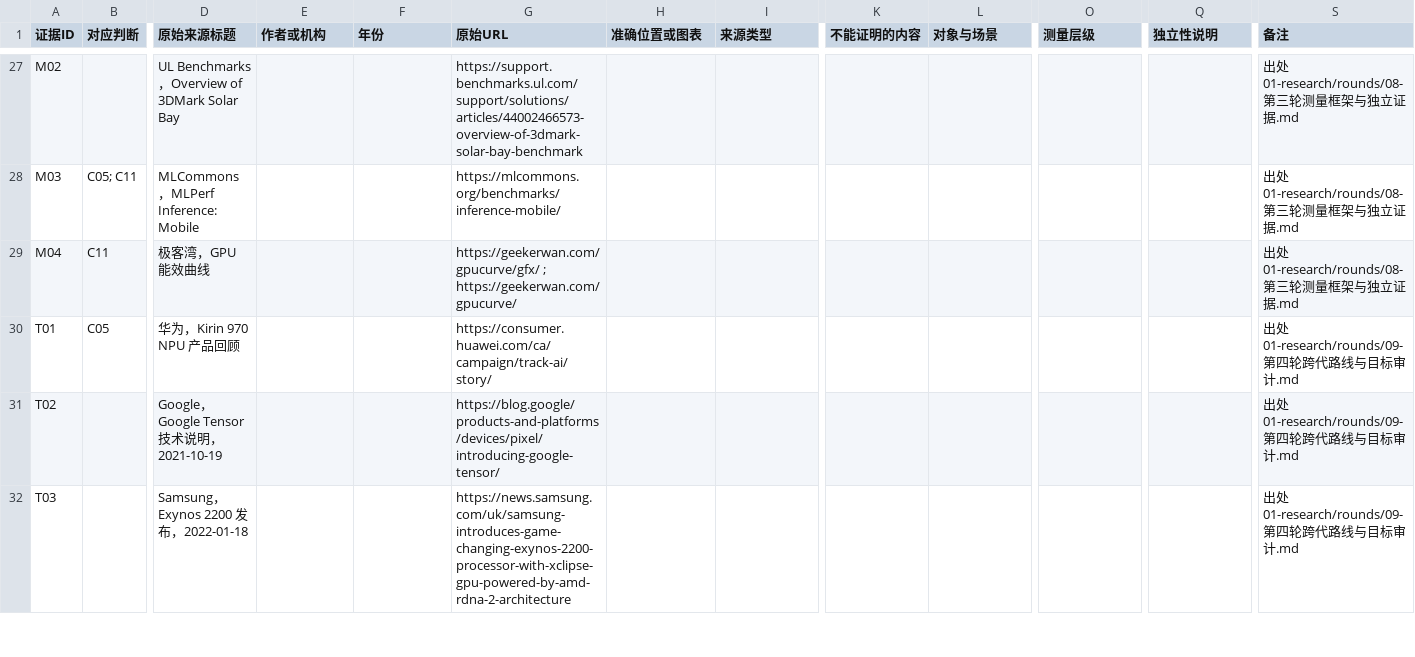
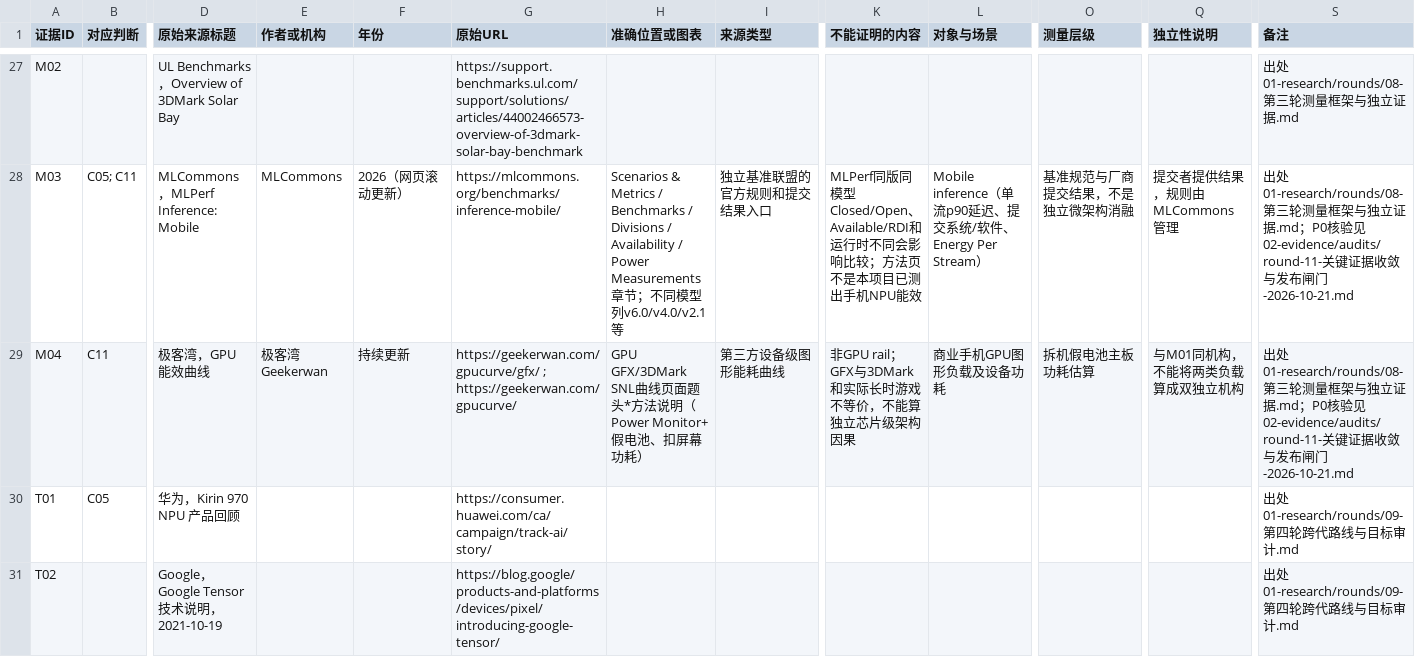
Before and after one commit to xjs-work-lab/cpu-microarchitecture-trends, a CSV file: 02-evidence/02-证据台账.csv, drawn as a sheet; only a part is shown, gaps mark what is left out; the shorter side is filled out with more unchanged rows; the diff covers the shown part only; the diff names each change by its address in the sheet, - before the commit and + after, or states it on an @@ line.

Commit message:
Round 11: cite exact P0 source sections, qualify measurement scope and add Android NN HAL interface evidence

```diff
--- a/02-evidence/02-证据台账.csv
+++ b/02-evidence/02-证据台账.csv
-E28 (作者或机构): (empty)
+E28 (作者或机构): MLCommons
-F28 (年份): (empty)
+F28 (年份): 2026（网页滚动更新）
-H28 (准确位置或图表): (empty)
+H28 (准确位置或图表): Scenarios & Metrics / Benchmarks / Divisions / Availability / Power Measurements章节；不同模型列v6.0/v4.0/v2.1等
-I28 (来源类型): (empty)
+I28 (来源类型): 独立基准联盟的官方规则和提交结果入口
-K28 (不能证明的内容): (empty)
+K28 (不能证明的内容): MLPerf同版同模型Closed/Open、Available/RDI和运行时不同会影响比较；方法页不是本项目已测出手机NPU能效
-L28 (对象与场景): (empty)
+L28 (对象与场景): Mobile inference（单流p90延迟、提交系统/软件、Energy Per Stream）
-O28 (测量层级): (empty)
+O28 (测量层级): 基准规范与厂商提交结果，不是独立微架构消融
-Q28 (独立性说明): (empty)
+Q28 (独立性说明): 提交者提供结果，规则由MLCommons管理
-S28:S29 (备注): …立证据.md
+S28:S29 (备注): …立证据.md；P0核验见 02-evidence/audits/round-11-关键证据收敛与发布闸门-2026-10-21.md
-E29 (作者或机构): (empty)
+E29 (作者或机构): 极客湾 Geekerwan
-F29 (年份): (empty)
+F29 (年份): 持续更新
-H29 (准确位置或图表): (empty)
+H29 (准确位置或图表): GPU GFX/3DMark SNL曲线页面题头*方法说明（Power Monitor+假电池、扣屏幕功耗）
-I29 (来源类型): (empty)
+I29 (来源类型): 第三方设备级图形能耗曲线
-K29 (不能证明的内容): (empty)
+K29 (不能证明的内容): 非GPU rail；GFX与3DMark和实际长时游戏不等价，不能算独立芯片级架构因果
-L29 (对象与场景): (empty)
+L29 (对象与场景): 商业手机GPU图形负载及设备功耗
-O29 (测量层级): (empty)
+O29 (测量层级): 拆机假电池主板功耗估算
-Q29 (独立性说明): (empty)
+Q29 (独立性说明): 与M01同机构，不能将两类负载算成双独立机构
```
Also changed, not shown: 1 added row and 63 edited cells elsewhere in this file.
